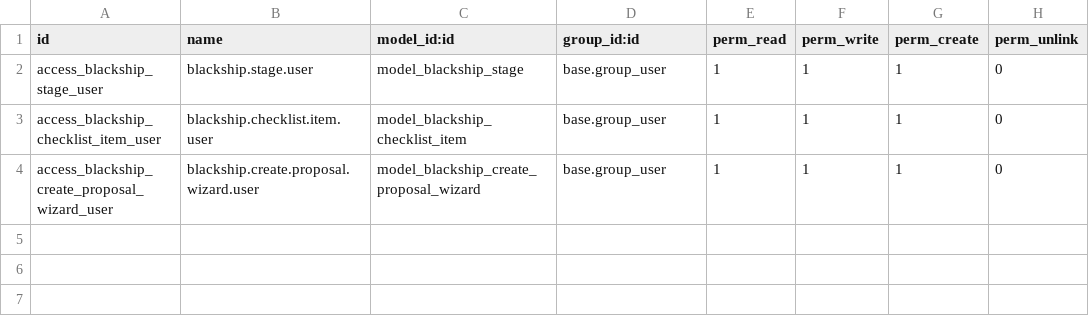
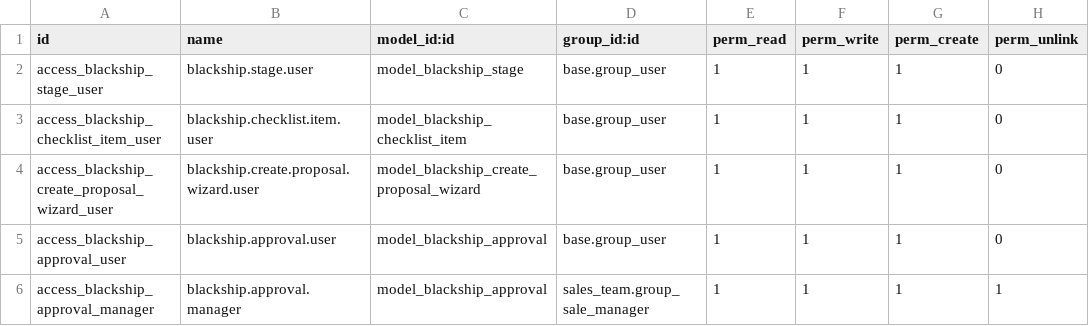
Before and after one commit to pietrodicaprio/odoo, a CSV file: addons/blackship_sale/security/ir.model.access.csv, drawn as a sheet; the diff names each change by its address in the sheet, - before the commit and + after, or states it on an @@ line.

Commit message:
Add BlackShip order approval on discount threshold

```diff
--- a/addons/blackship_sale/security/ir.model.access.csv
+++ b/addons/blackship_sale/security/ir.model.access.csv
+row 5: access_blackship_approval_user | blackship.approval.user | model_blackship_approval | base.group_user | 1 | 1 | 1 | 0
+row 6: access_blackship_approval_manager | blackship.approval.manager | model_blackship_approval | sales_team.group_sale_manager | 1 | 1 | 1 | 1
```
Also changed, not shown: 7 other files.
